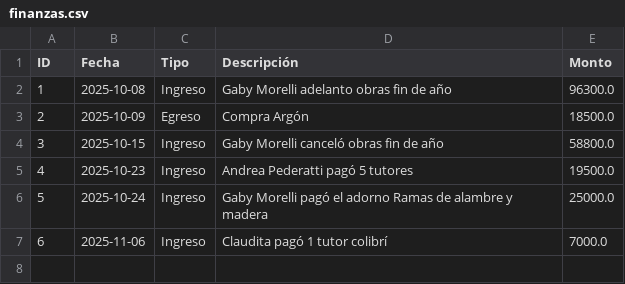
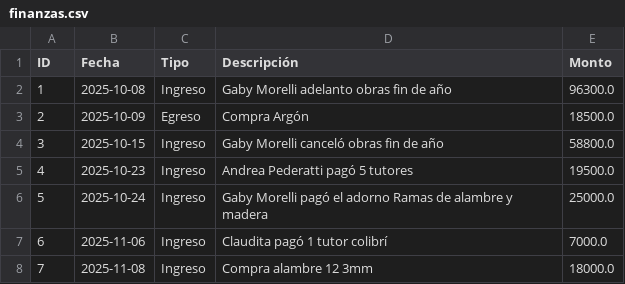
Before and after one commit to elteten/Taller, a CSV file: finanzas.csv, drawn as a sheet.

Commit message:
finanzas.csv actualizado

```diff
--- a/finanzas.csv
+++ b/finanzas.csv
@@ -7 +7,2 @@ ID,Fecha,Tipo,Descripción,Monto
 6,2025-11-06,Ingreso,Claudita pagó 1 tutor colibrí,7000.0
+7,2025-11-08,Ingreso,Compra alambre 12 3mm,18000.0
```
